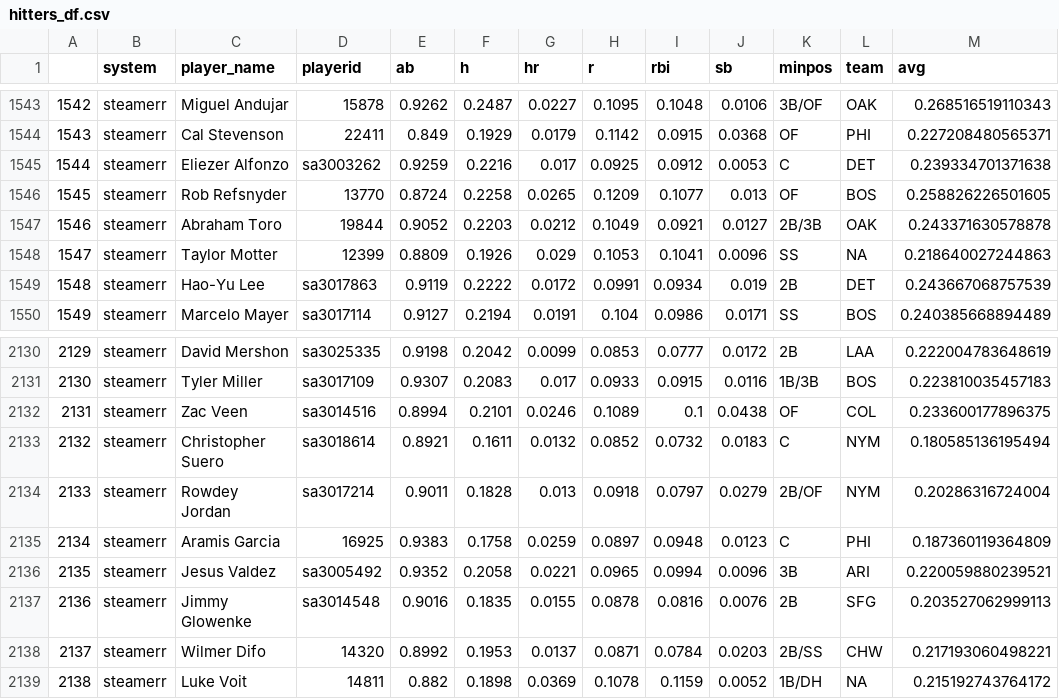
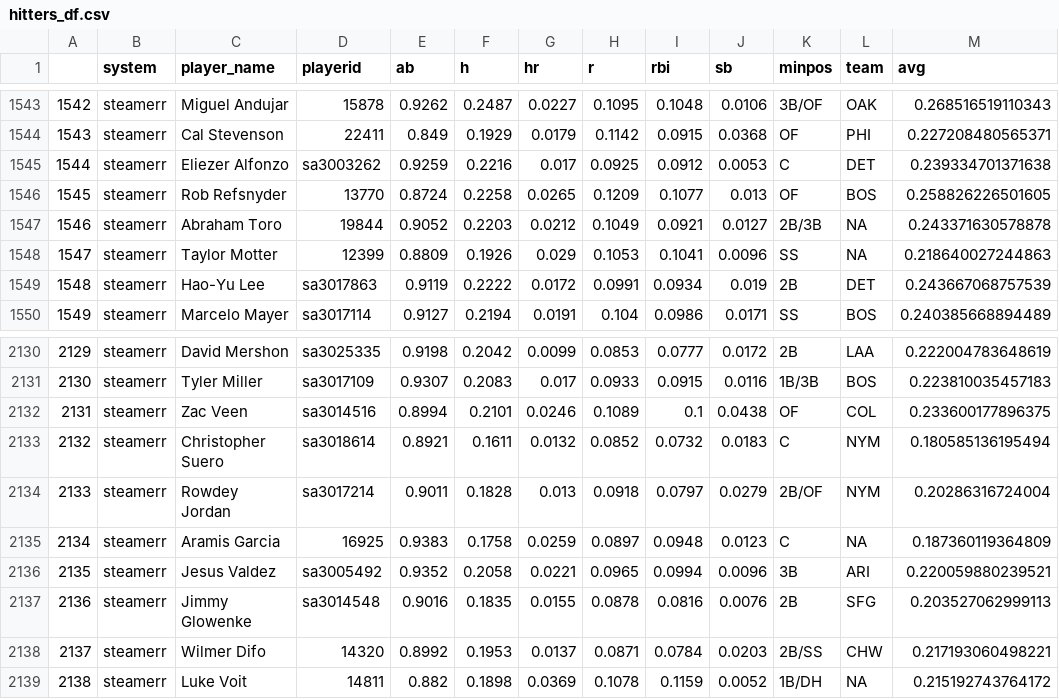
Before and after one commit to bdidds2/Betting, a CSV file: ottoneu/hitters_df.csv, drawn as a sheet; only a part is shown, gaps mark what is left out.

```diff
--- a/ottoneu/hitters_df.csv
+++ b/ottoneu/hitters_df.csv
@@ -1546,3 +1546,3 @@
 "1545","steamerr","Rob Refsnyder","13770",0.8724,0.2258,0.0265,0.1209,0.1077,0.013,"OF","BOS",0.258826226501605
-"1546","steamerr","Abraham Toro","19844",0.9052,0.2203,0.0212,0.1049,0.0921,0.0127,"2B/3B","OAK",0.243371630578878
+"1546","steamerr","Abraham Toro","19844",0.9052,0.2203,0.0212,0.1049,0.0921,0.0127,"2B/3B",NA,0.243371630578878
 "1547","steamerr","Taylor Motter","12399",0.8809,0.1926,0.029,0.1053,0.1041,0.0096,"SS",NA,0.218640027244863
@@ -2134,3 +2134,3 @@
 "2133","steamerr","Rowdey Jordan","sa3017214",0.9011,0.1828,0.013,0.0918,0.0797,0.0279,"2B/OF","NYM",0.20286316724004
-"2134","steamerr","Aramis Garcia","16925",0.9383,0.1758,0.0259,0.0897,0.0948,0.0123,"C","PHI",0.187360119364809
+"2134","steamerr","Aramis Garcia","16925",0.9383,0.1758,0.0259,0.0897,0.0948,0.0123,"C",NA,0.187360119364809
 "2135","steamerr","Jesus Valdez","sa3005492",0.9352,0.2058,0.0221,0.0965,0.0994,0.0096,"3B","ARI",0.220059880239521
```
Also changed, not shown: ottoneu/all_hitters.csv, ottoneu/bum_bum_pitchers.csv, 2 other files.
